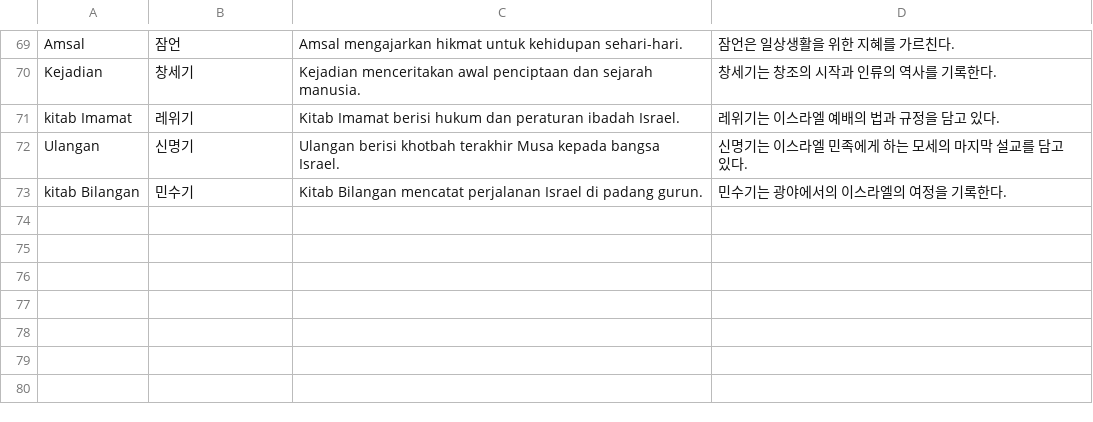
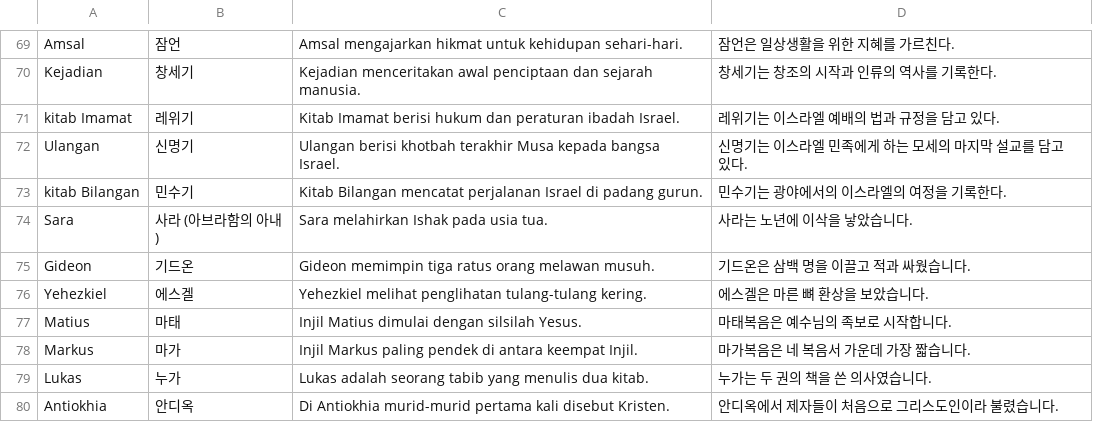
Before and after one commit to cura4world/idkr-buddy, a CSV file: data/categories/31 성경 인물·지명.csv, drawn as a sheet; only a part is shown, gaps mark what is left out.

```diff
--- a/data/categories/31 성경 인물·지명.csv
+++ b/data/categories/31 성경 인물·지명.csv
@@ -73 +73,8 @@ Ulangan,신명기,Ulangan berisi khotbah terakhir Musa kepada bangsa Israel.,신
 kitab Bilangan,민수기,Kitab Bilangan mencatat perjalanan Israel di padang gurun.,민수기는 광야에서의 이스라엘의 여정을 기록한다.
+Sara,사라 (아브라함의 아내),Sara melahirkan Ishak pada usia tua.,사라는 노년에 이삭을 낳았습니다.
+Gideon,기드온,Gideon memimpin tiga ratus orang melawan musuh.,기드온은 삼백 명을 이끌고 적과 싸웠습니다.
+Yehezkiel,에스겔,Yehezkiel melihat penglihatan tulang-tulang kering.,에스겔은 마른 뼈 환상을 보았습니다.
+Matius,마태,Injil Matius dimulai dengan silsilah Yesus.,마태복음은 예수님의 족보로 시작합니다.
+Markus,마가,Injil Markus paling pendek di antara keempat Injil.,마가복음은 네 복음서 가운데 가장 짧습니다.
+Lukas,누가,Lukas adalah seorang tabib yang menulis dua kitab.,누가는 두 권의 책을 쓴 의사였습니다.
+Antiokhia,안디옥,Di Antiokhia murid-murid pertama kali disebut Kristen.,안디옥에서 제자들이 처음으로 그리스도인이라 불렸습니다.
```
Also changed, not shown: data/categories/30 성경 핵심어.csv, data/categories/33 교리·신학.csv, 4 other files.
